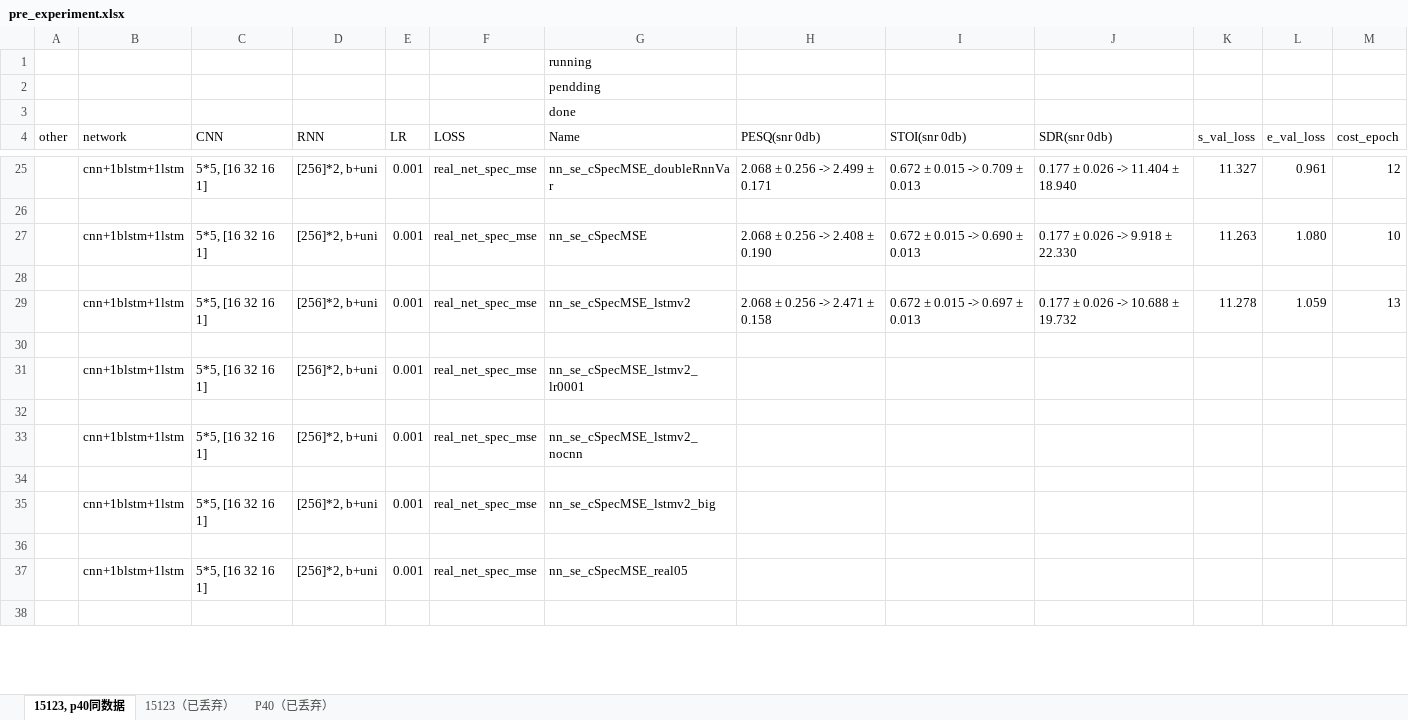
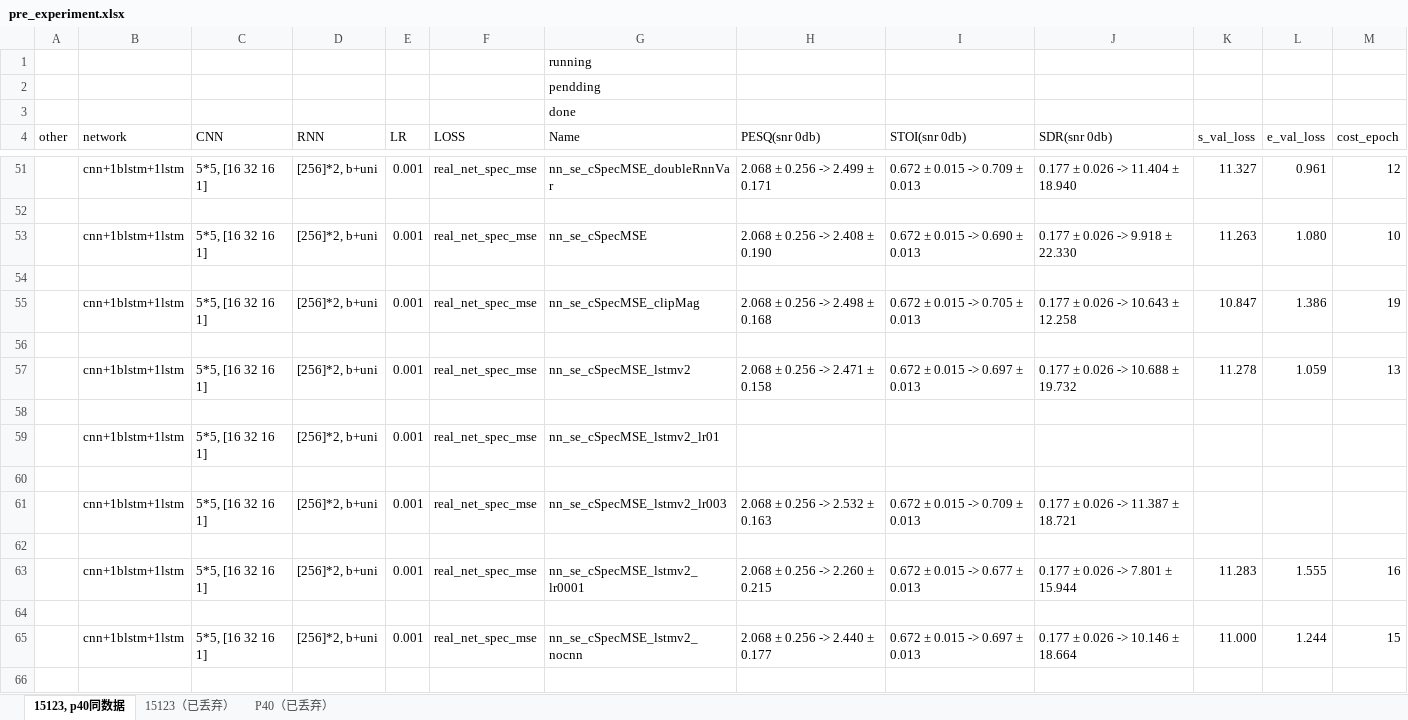
Before and after one commit to IMLHF/speech_enhancement_2019, an Excel workbook: pre_experiment.xlsx, sheet 15123, p40同数据, drawn as a sheet; only a part is shown, gaps mark what is left out; values as stored, in another font and other column widths than the file's, no cell formats; removed rows and columns are numbered as before the commit, all else as after; the diff covers the shown part only; the diff names each change by its address in the sheet, - before the commit and + after, or states it on an @@ line.

Commit message:
update exp

```diff
--- a/pre_experiment.xlsx (sheet 15123, p40同数据)
+++ b/pre_experiment.xlsx (sheet 15123, p40同数据)
+row 55:  | cnn+1blstm+1lstm | 5*5, [16 32 16 1] | [256]*2, b+uni | 0.001 | real_net_spec_mse | nn_se_cSpecMSE_clipMag | 2.068 ± 0.256 -> 2.498 ± 0.168 | 0.672 ± 0.015 -> 0.705 ± 0.013 | 0.177 ± 0.026 -> 10.643 ± 12.258 | 10.847 | 1.386 | 19
+row 56: (empty)
-G59 (Name): nn_se_cSpecMSE_lstmv2_lr0001
+G59 (Name): nn_se_cSpecMSE_lstmv2_lr01
-G61 (Name): nn_se_cSpecMSE_lstmv2_nocnn
+G61 (Name): nn_se_cSpecMSE_lstmv2_lr003
-H61 (PESQ(snr 0db)): (empty)
+H61 (PESQ(snr 0db)): 2.068 ± 0.256 -> 2.532 ± 0.163
-I61 (STOI(snr 0db)): (empty)
+I61 (STOI(snr 0db)): 0.672 ± 0.015 -> 0.709 ± 0.013
-J61 (SDR(snr 0db)): (empty)
+J61 (SDR(snr 0db)): 0.177 ± 0.026 -> 11.387 ± 18.721
-row 35:  | cnn+1blstm+1lstm | 5*5, [16 32 16 1] | [256]*2, b+uni | 0.001 | real_net_spec_mse | nn_se_cSpecMSE_lstmv2_big
+row 63:  | cnn+1blstm+1lstm | 5*5, [16 32 16 1] | [256]*2, b+uni | 0.001 | real_net_spec_mse | nn_se_cSpecMSE_lstmv2_lr0001 | 2.068 ± 0.256 -> 2.260 ± 0.215 | 0.672 ± 0.015 -> 0.677 ± 0.013 | 0.177 ± 0.026 -> 7.801 ± 15.944 | 11.283 | 1.555 | 16
-row 37:  | cnn+1blstm+1lstm | 5*5, [16 32 16 1] | [256]*2, b+uni | 0.001 | real_net_spec_mse | nn_se_cSpecMSE_real05
+row 65:  | cnn+1blstm+1lstm | 5*5, [16 32 16 1] | [256]*2, b+uni | 0.001 | real_net_spec_mse | nn_se_cSpecMSE_lstmv2_nocnn | 2.068 ± 0.256 -> 2.440 ± 0.177 | 0.672 ± 0.015 -> 0.697 ± 0.013 | 0.177 ± 0.026 -> 10.146 ± 18.664 | 11.000 | 1.244 | 15
```
Also changed, not shown: 57 added rows, 1 removed row and 20 edited cells elsewhere in this sheet, cell formats.
